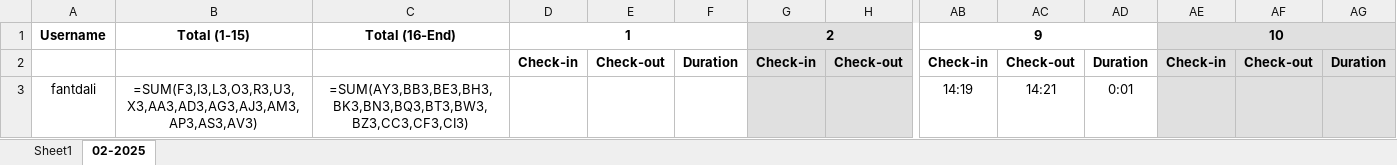
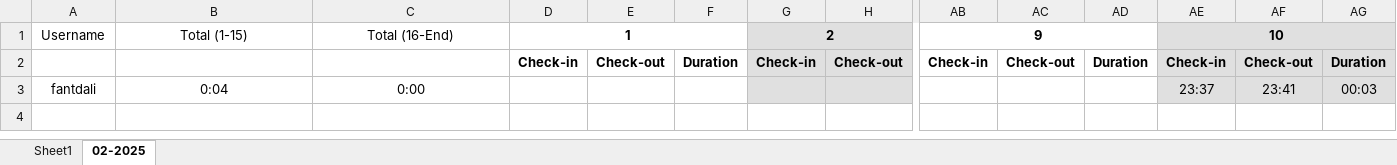
Before and after one commit to lifantev/backerybot, an Excel workbook: attendance.xlsx, sheet 02-2025, drawn as a sheet; only a part is shown, gaps mark what is left out; values as stored, in another font and other column widths than the file's, no borders; formulas without a stored value are shown as written; removed rows and columns are numbered as before the commit, all else as after; rows hold the shown columns only; the diff names each change by its address in the sheet, - before the commit and + after, or states it on an @@ line.

```diff
--- a/attendance.xlsx (sheet 02-2025)
+++ b/attendance.xlsx (sheet 02-2025)
-A1:C1 bold: on
+A1:C1 bold: off
-row 3: fantdali | =SUM(F3,I3,L3,O3,R3,U3,X3,AA3,AD3,AG3,AJ3,AM3,AP3,AS3,AV3) | =SUM(AY3,BB3,BE3,BH3,BK3,BN3,BQ3,BT3,BW3,BZ3,CC3,CF3,CI3) |  |  |  |  |  | 14:19 | 14:21 | 0:01
+row 3: fantdali | 0:04 | 0:00 |  |  |  |  |  |  |  |  | 23:37 | 23:41 | 00:03
```
Also changed, not shown: 3 other files.
